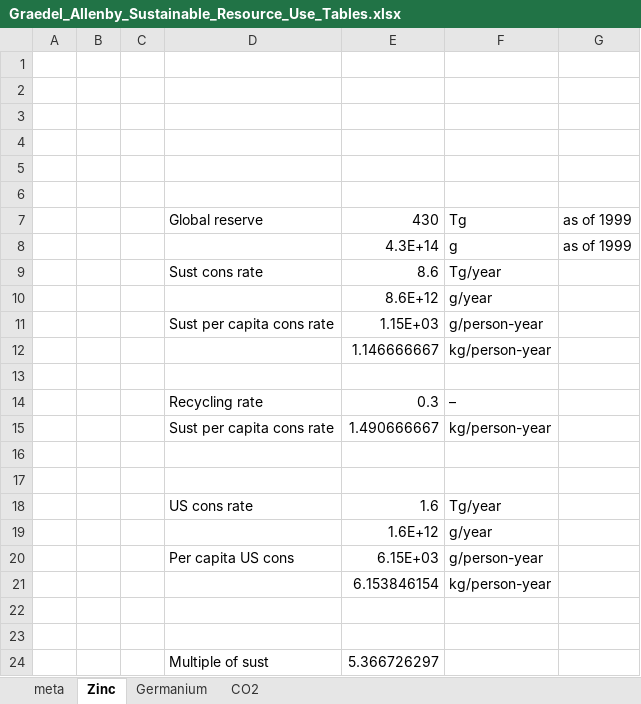
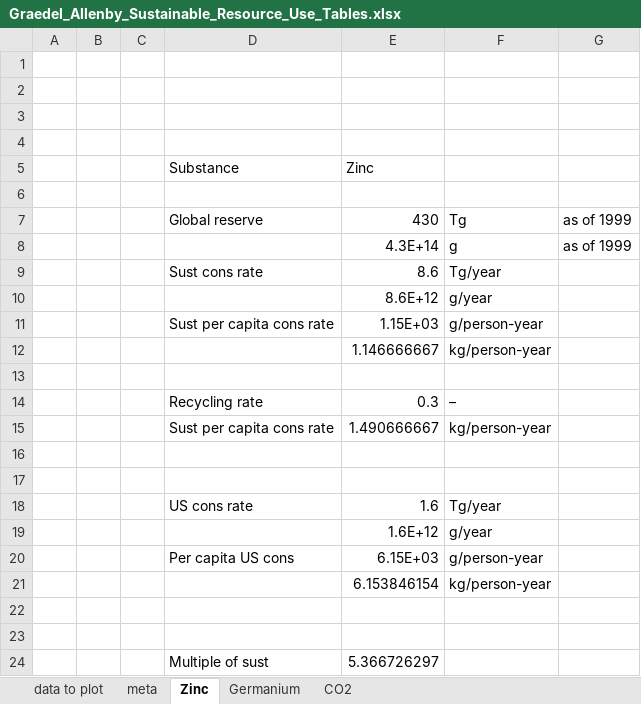
Before and after one commit to MatthewHeun/MCBook2021, an Excel workbook: chapters/ch05-ResourceIntensity/datasets/Graedel_Allenby_Sustainable_Resource_Use_Tables.xlsx, sheet Zinc, drawn as a sheet; values as stored, in another font and other column widths than the file's, no borders; the diff names each change by its address in the sheet, - before the commit and + after, or states it on an @@ line.

```diff
--- a/chapters/ch05-ResourceIntensity/datasets/Graedel_Allenby_Sustainable_Resource_Use_Tables.xlsx (sheet Zinc)
+++ b/chapters/ch05-ResourceIntensity/datasets/Graedel_Allenby_Sustainable_Resource_Use_Tables.xlsx (sheet Zinc)
+sheet tab: data to plot
-row 5: (empty)
+row 5:  |  |  | Substance | Zinc
```
Also changed, not shown: sheet CO2, sheet Germanium, 2 other files.
